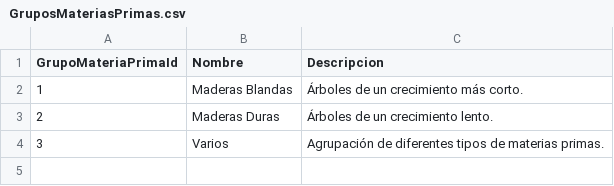
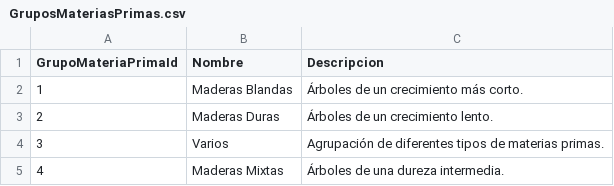
Before and after one commit to efonte/BiomasaEUPT, a CSV file: BiomasaEUPT/BiomasaEUPT/Migrations/DatosSeed/GruposMateriasPrimas.csv, drawn as a sheet; the diff names each change by its address in the sheet, - before the commit and + after, or states it on an @@ line.

```diff
--- a/BiomasaEUPT/BiomasaEUPT/Migrations/DatosSeed/GruposMateriasPrimas.csv
+++ b/BiomasaEUPT/BiomasaEUPT/Migrations/DatosSeed/GruposMateriasPrimas.csv
+row 5: 4 | Maderas Mixtas | Árboles de una dureza intermedia.
```
Also changed, not shown: BiomasaEUPT/BiomasaEUPT/Migrations/DatosSeed/Clientes.csv, BiomasaEUPT/BiomasaEUPT/Migrations/DatosSeed/Proveedores.csv, 5 other files.
